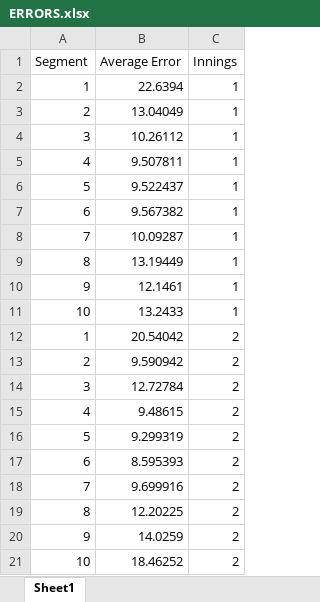
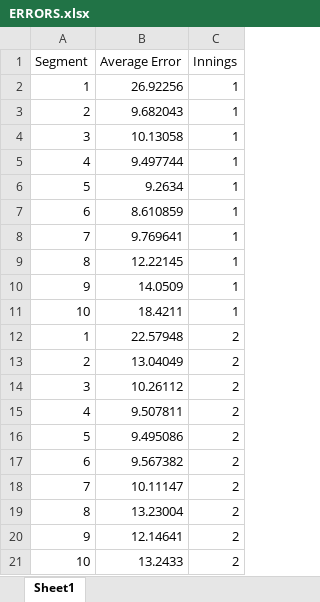
Before and after one commit to laxpatil/cricPred, an Excel workbook: Prediction Results/Final Results/Segwise/ERRORS.xlsx, sheet Sheet1, drawn as a sheet; values as stored, in another font and other column widths than the file's, no borders; the diff names each change by its address in the sheet, - before the commit and + after, or states it on an @@ line.

```diff
--- a/Prediction Results/Final Results/Segwise/ERRORS.xlsx (sheet Sheet1)
+++ b/Prediction Results/Final Results/Segwise/ERRORS.xlsx (sheet Sheet1)
-B2 (Average Error): 22.6394
+B2 (Average Error): 26.92256
-B3 (Average Error): 13.04049
+B3 (Average Error): 9.682043
-B4 (Average Error): 10.26112
+B4 (Average Error): 10.13058
-B5 (Average Error): 9.507811
+B5 (Average Error): 9.497744
-B6 (Average Error): 9.522437
+B6 (Average Error): 9.2634
-B7 (Average Error): 9.567382
+B7 (Average Error): 8.610859
-B8 (Average Error): 10.09287
+B8 (Average Error): 9.769641
-B9 (Average Error): 13.19449
+B9 (Average Error): 12.22145
-B10 (Average Error): 12.1461
+B10 (Average Error): 14.0509
-B11 (Average Error): 13.2433
+B11 (Average Error): 18.4211
-B12 (Average Error): 20.54042
+B12 (Average Error): 22.57948
-B13 (Average Error): 9.590942
+B13 (Average Error): 13.04049
-B14 (Average Error): 12.72784
+B14 (Average Error): 10.26112
-B15 (Average Error): 9.48615
+B15 (Average Error): 9.507811
-B16 (Average Error): 9.299319
+B16 (Average Error): 9.495086
-B17 (Average Error): 8.595393
+B17 (Average Error): 9.567382
-B18 (Average Error): 9.699916
+B18 (Average Error): 10.11147
-B19 (Average Error): 12.20225
+B19 (Average Error): 13.23004
-B20 (Average Error): 14.0259
+B20 (Average Error): 12.14641
-B21 (Average Error): 18.46252
+B21 (Average Error): 13.2433
```
Also changed, not shown: 6 other files.
